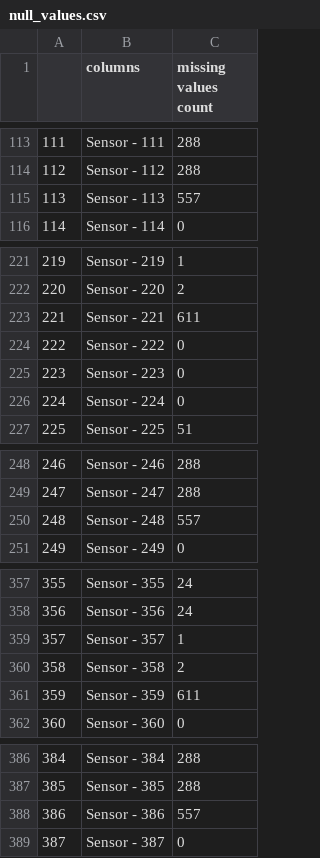
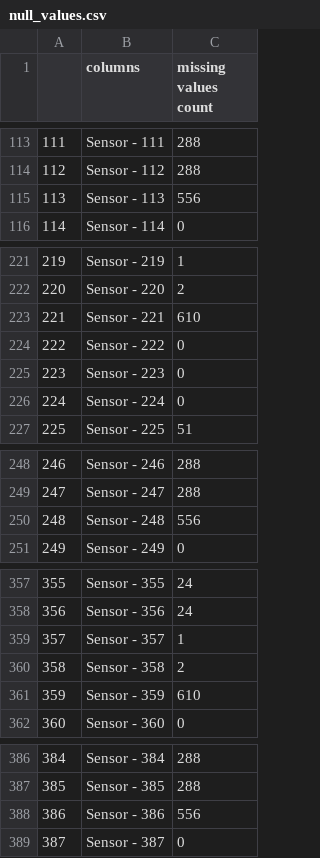
Before and after one commit to irfan-razi/system_fault, a CSV file: preprocessing_data/null_values.csv, drawn as a sheet; only a part is shown, gaps mark what is left out; the diff covers the shown part only.

```diff
--- a/preprocessing_data/null_values.csv
+++ b/preprocessing_data/null_values.csv
@@ -114,3 +114,3 @@
 112,Sensor - 112,288
-113,Sensor - 113,557
+113,Sensor - 113,556
 114,Sensor - 114,0
@@ -222,3 +222,3 @@
 220,Sensor - 220,2
-221,Sensor - 221,611
+221,Sensor - 221,610
 222,Sensor - 222,0
@@ -249,3 +249,3 @@
 247,Sensor - 247,288
-248,Sensor - 248,557
+248,Sensor - 248,556
 249,Sensor - 249,0
@@ -360,3 +360,3 @@
 358,Sensor - 358,2
-359,Sensor - 359,611
+359,Sensor - 359,610
 360,Sensor - 360,0
@@ -387,3 +387,3 @@
 385,Sensor - 385,288
-386,Sensor - 386,557
+386,Sensor - 386,556
 387,Sensor - 387,0
```
Also changed, not shown: 11 edited cells elsewhere in this file, Prediction_Output_File/Predictions.csv, 47 other files.
